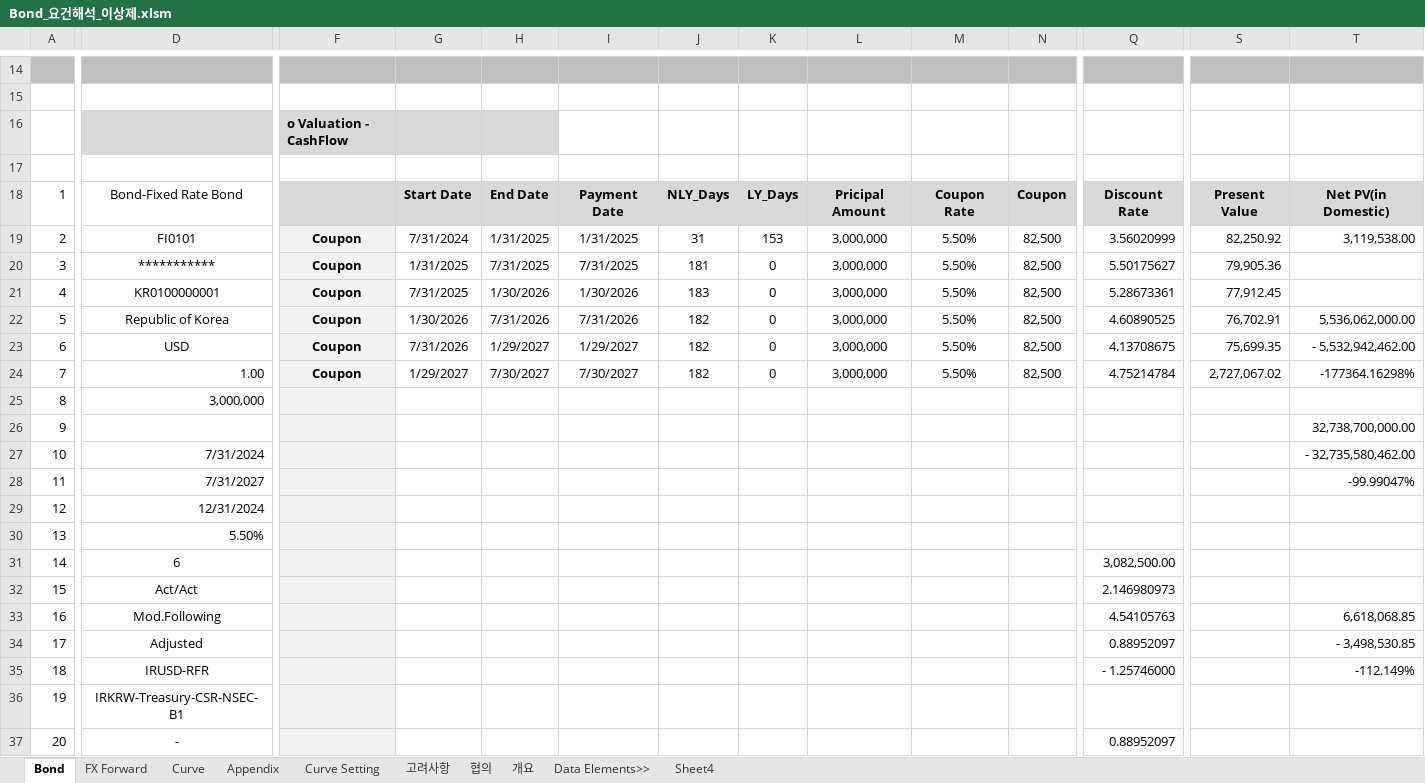
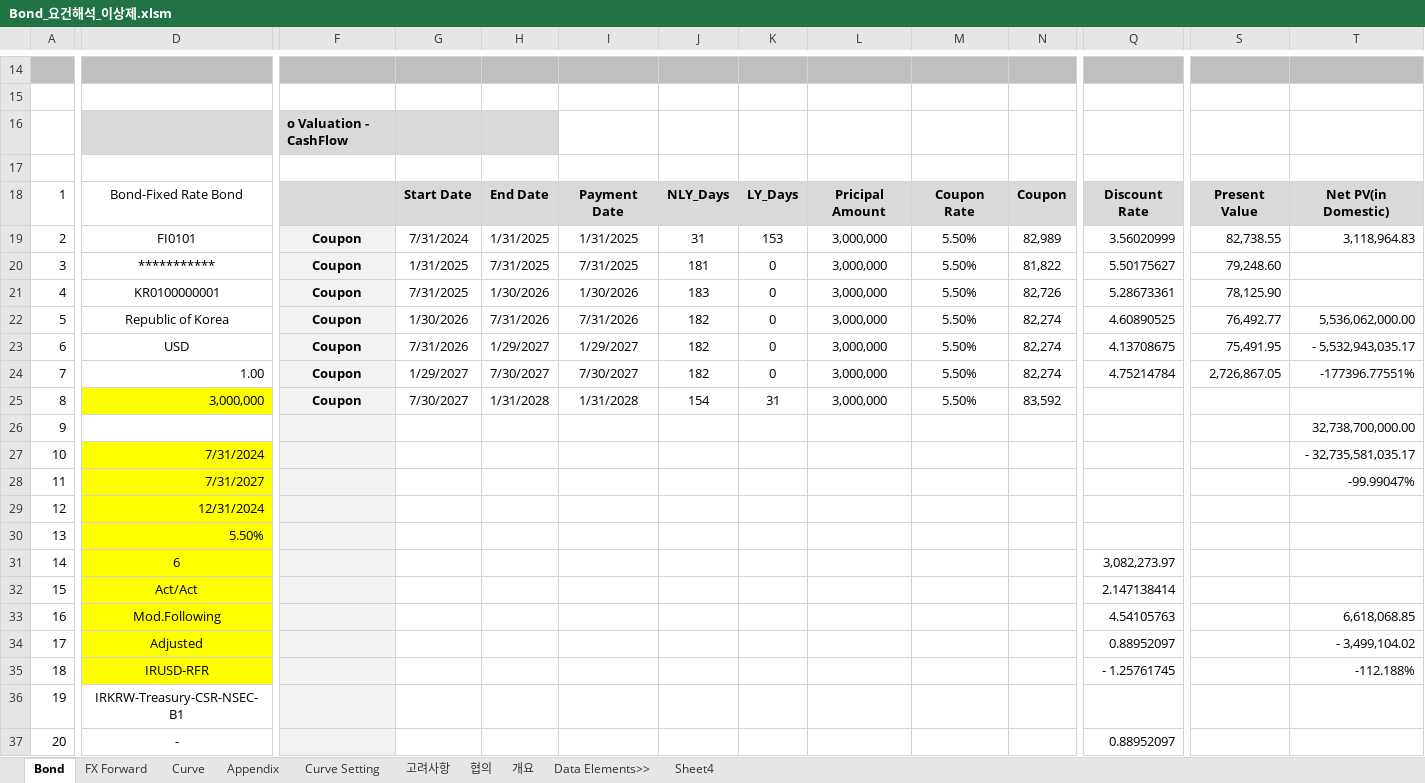
Before and after one commit to Bisi3asi/pricingmodule, an Excel workbook: docs/Bond_요건해석_이상제.xlsm, sheet Bond, drawn as a sheet; only a part is shown, gaps mark what is left out; values as stored, in another font and other column widths than the file's, no borders; charts and pictures not drawn; the diff covers the shown part only; the diff names each change by its address in the sheet, - before the commit and + after, or states it on an @@ line.

Commit message:
docs: Bond

```diff
--- a/docs/Bond_요건해석_이상제.xlsm (sheet Bond)
+++ b/docs/Bond_요건해석_이상제.xlsm (sheet Bond)
-N19: 82,500
+N19: 82,989
-S19: 82,250.92
+S19: 82,738.55
-T19: 3,119,538.00
+T19: 3,118,964.83
-N20: 82,500
+N20: 81,822
-S20: 79,905.36
+S20: 79,248.60
-N21: 82,500
+N21: 82,726
-S21: 77,912.45
+S21: 78,125.90
-N22:N24: 82,500
+N22:N24: 82,274
-S22: 76,702.91
+S22: 76,492.77
-S23: 75,699.35
+S23: 75,491.95
-T23: - 5,532,942,462.00
+T23: - 5,532,943,035.17
-S24: 2,727,067.02
+S24: 2,726,867.05
-T24: -177364.16298%
+T24: -177396.77551%
-D25 fill: none
+D25 fill: #FFFF00
-F25: (empty)
+F25: Coupon
-G25: (empty)
+G25: 7/30/2027
-H25: (empty)
+H25: 1/31/2028
-I25: (empty)
+I25: 1/31/2028
-J25: (empty)
+J25: 154
-K25: (empty)
+K25: 31
-L25: (empty)
+L25: 3,000,000
-M25: (empty)
+M25: 5.50%
-N25: (empty)
+N25: 83,592
-D27:D35 fill: none
+D27:D35 fill: #FFFF00
-T27: - 32,735,580,462.00
+T27: - 32,735,581,035.17
-Q31: 3,082,500.00
+Q31: 3,082,273.97
-Q32: 2.146980973
+Q32: 2.147138414
-T34: - 3,498,530.85
+T34: - 3,499,104.02
-Q35: - 1.25746000
+Q35: - 1.25761745
-T35: -112.149%
+T35: -112.188%
```
Also changed, not shown: 3 edited cells and cell formats elsewhere in this sheet, charts or pictures.
